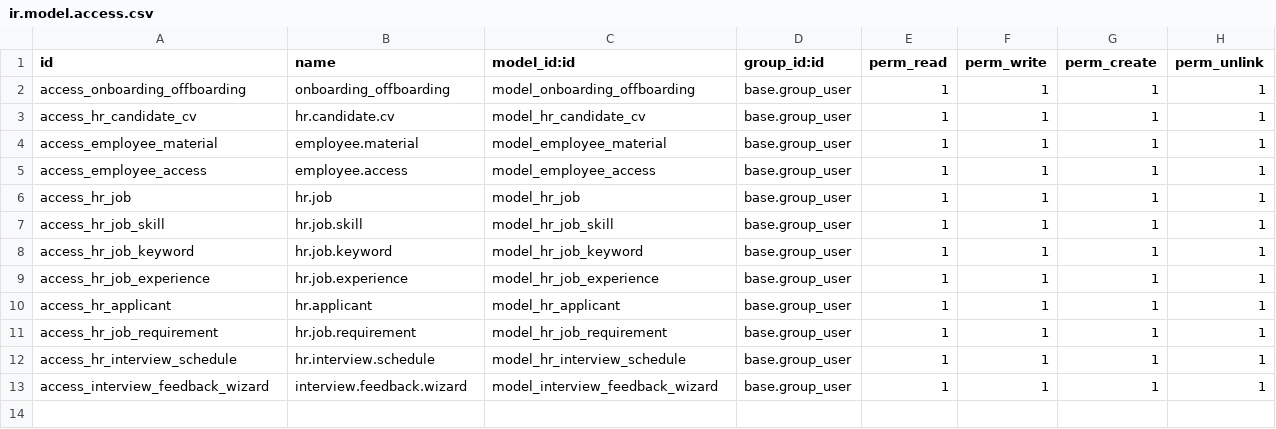
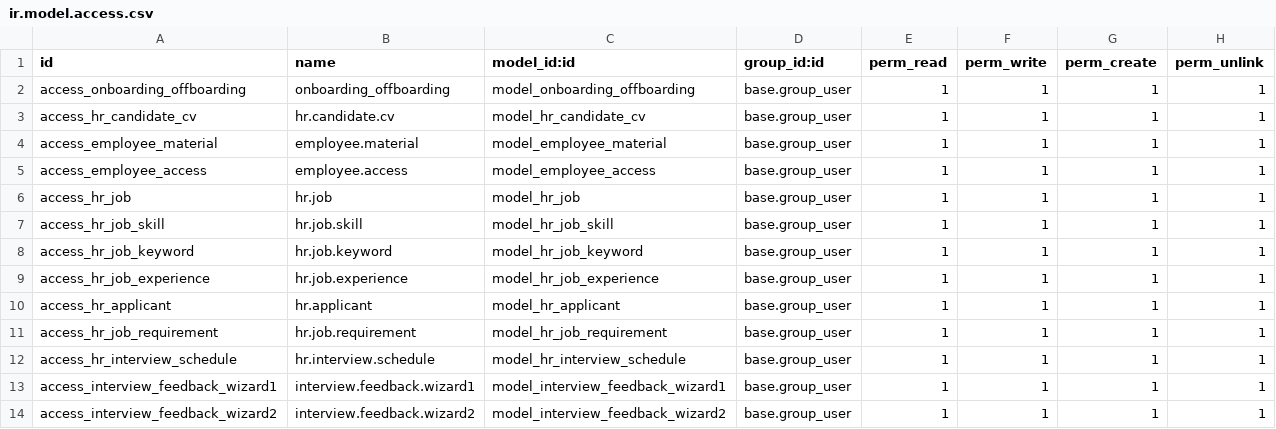
Before and after one commit to yasminehsayri/SraIntgration.StartOffOdoo17, a CSV file: security/ir.model.access.csv, drawn as a sheet.

Commit message:
commit 2 pop up not saved data

```diff
--- a/security/ir.model.access.csv
+++ b/security/ir.model.access.csv
@@ -12,2 +12,3 @@ access_hr_job_requirement,hr.job.requirement,model_hr_job_requirement,base.group
 access_hr_interview_schedule,hr.interview.schedule,model_hr_interview_schedule,base.group_user,1,1,1,1
-access_interview_feedback_wizard,interview.feedback.wizard,model_interview_feedback_wizard,base.group_user,1,1,1,1
+access_interview_feedback_wizard1,interview.feedback.wizard1,model_interview_feedback_wizard1,base.group_user,1,1,1,1
+access_interview_feedback_wizard2,interview.feedback.wizard2,model_interview_feedback_wizard2,base.group_user,1,1,1,1
```
Also changed, not shown: 2 other files.
